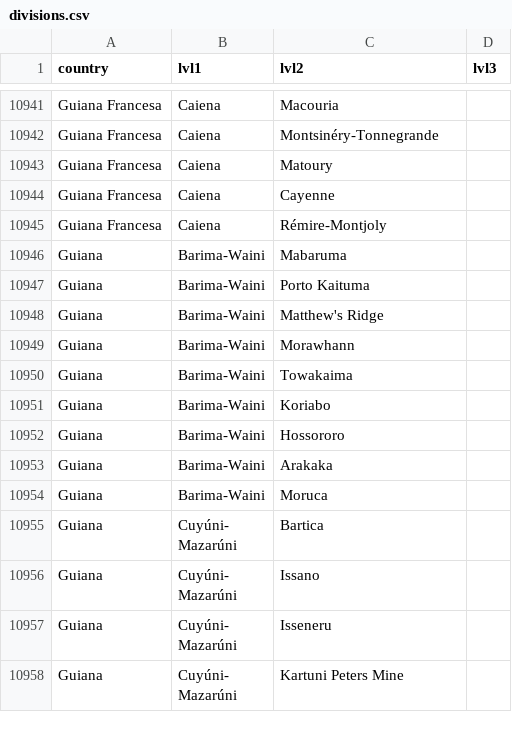
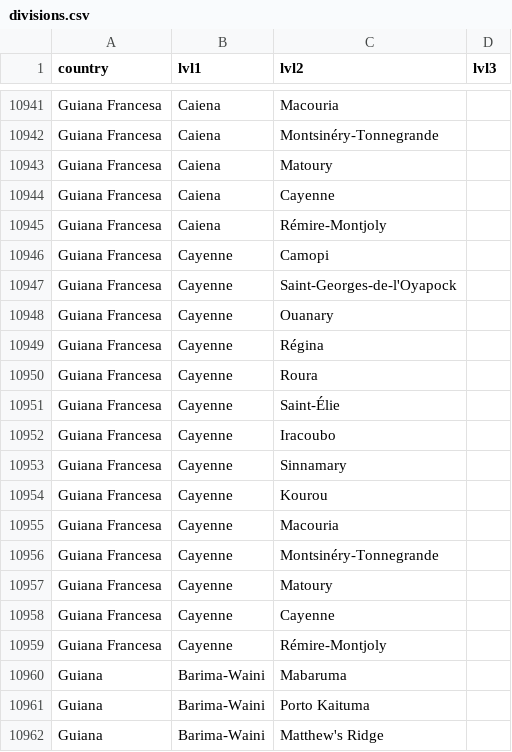
Before and after one commit to lsbjordao/Bull-ProFlora, a CSV file: src/queues/admDivisions/divisions.csv, drawn as a sheet; only a part is shown, gaps mark what is left out; the shorter side is filled out with more unchanged rows.

```diff
--- a/src/queues/admDivisions/divisions.csv
+++ b/src/queues/admDivisions/divisions.csv
@@ -10945,2 +10945,16 @@ Guiana Francesa,Caiena,Cayenne,
 Guiana Francesa,Caiena,Rémire-Montjoly,
+Guiana Francesa,Cayenne,Camopi,
+Guiana Francesa,Cayenne,Saint-Georges-de-l'Oyapock,
+Guiana Francesa,Cayenne,Ouanary,
+Guiana Francesa,Cayenne,Régina,
+Guiana Francesa,Cayenne,Roura,
+Guiana Francesa,Cayenne,Saint-Élie,
+Guiana Francesa,Cayenne,Iracoubo,
+Guiana Francesa,Cayenne,Sinnamary,
+Guiana Francesa,Cayenne,Kourou,
+Guiana Francesa,Cayenne,Macouria,
+Guiana Francesa,Cayenne,Montsinéry-Tonnegrande,
+Guiana Francesa,Cayenne,Matoury,
+Guiana Francesa,Cayenne,Cayenne,
+Guiana Francesa,Cayenne,Rémire-Montjoly,
 Guiana,Barima-Waini,Mabaruma,
```
Also changed, not shown: 3 other files.
